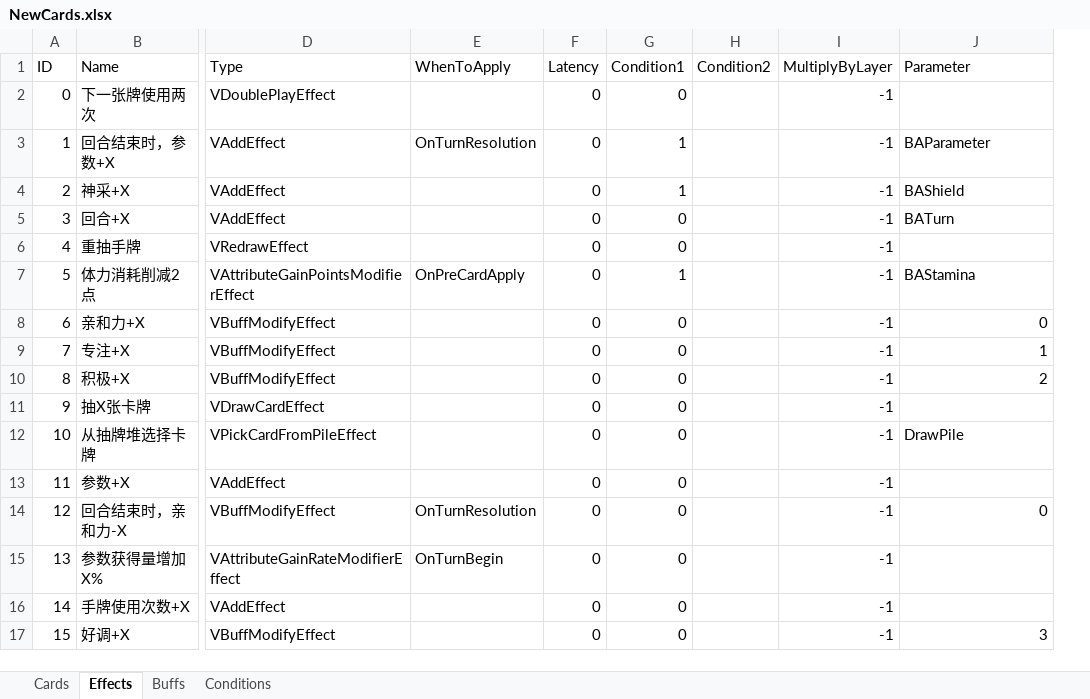
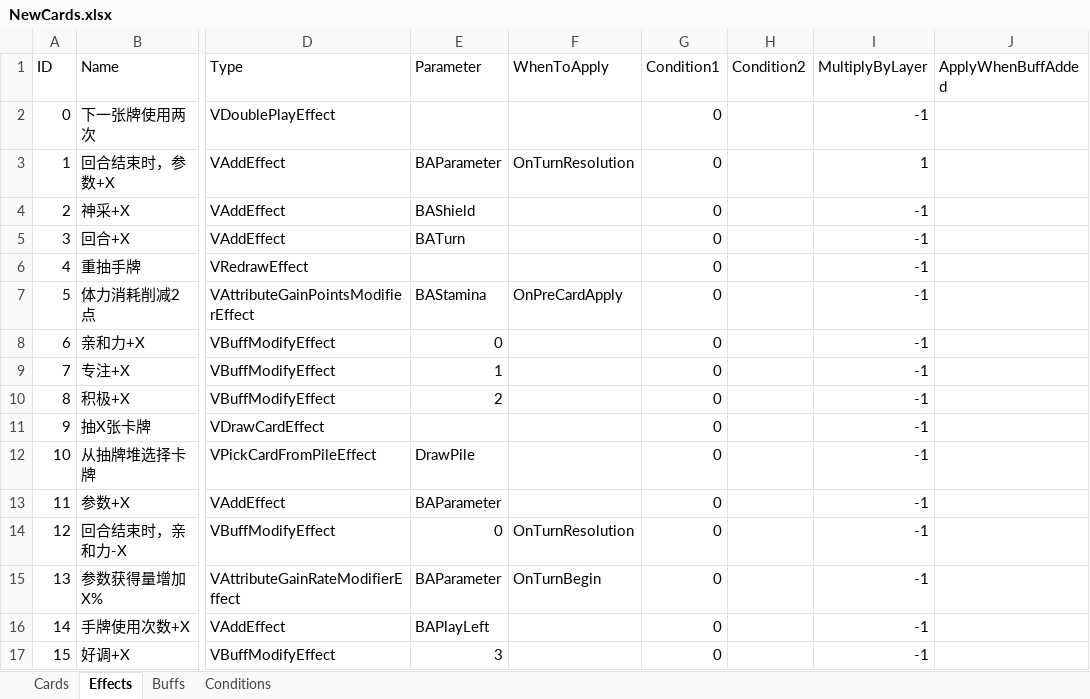
Before and after one commit to MHProtein/VTuberSim, an Excel workbook: Assets/Resources/Configurations/NewCards.xlsx, sheet Effects, drawn as a sheet; only a part is shown, gaps mark what is left out; values as stored, in another font and other column widths than the file's, no borders; removed rows and columns are numbered as before the commit, all else as after; the diff names each change by its address in the sheet, - before the commit and + after, or states it on an @@ line.

```diff
--- a/Assets/Resources/Configurations/NewCards.xlsx (sheet Effects)
+++ b/Assets/Resources/Configurations/NewCards.xlsx (sheet Effects)
+column E (Parameter), rows 3-17: BAParameter | BAShield | BATurn |  | BAStamina | 0 | 1 | 2 |  | DrawPile | BAParameter | 0 | BAParameter | BAPlayLeft | 3
-column F (Latency), rows 2-17: all 0
-J1: Parameter
+J1: ApplyWhenBuffAdded
-G3:G4 (Condition1): 1
+G3:G4 (Condition1): 0
-I3 (MultiplyByLayer): -1
+I3 (MultiplyByLayer): 1
-J3 (ApplyWhenBuffAdded): BAParameter
+J3 (ApplyWhenBuffAdded): (empty)
-J4 (ApplyWhenBuffAdded): BAShield
+J4 (ApplyWhenBuffAdded): (empty)
-J5 (ApplyWhenBuffAdded): BATurn
+J5 (ApplyWhenBuffAdded): (empty)
-G7 (Condition1): 1
+G7 (Condition1): 0
-J7 (ApplyWhenBuffAdded): BAStamina
+J7 (ApplyWhenBuffAdded): (empty)
-J8 (ApplyWhenBuffAdded): 0
+J8 (ApplyWhenBuffAdded): (empty)
-J9 (ApplyWhenBuffAdded): 1
+J9 (ApplyWhenBuffAdded): (empty)
-J10 (ApplyWhenBuffAdded): 2
+J10 (ApplyWhenBuffAdded): (empty)
-J12 (ApplyWhenBuffAdded): DrawPile
+J12 (ApplyWhenBuffAdded): (empty)
-J14 (ApplyWhenBuffAdded): 0
+J14 (ApplyWhenBuffAdded): (empty)
-J17 (ApplyWhenBuffAdded): 3
+J17 (ApplyWhenBuffAdded): (empty)
```
Also changed, not shown: sheet Cards, sheet Buffs, sheet Conditions, 17 other files.
